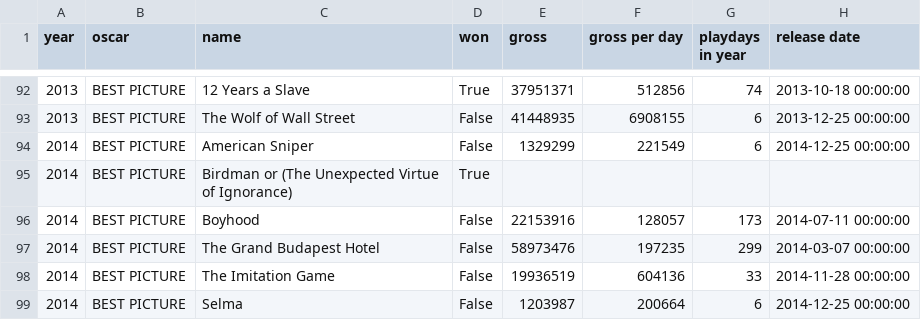
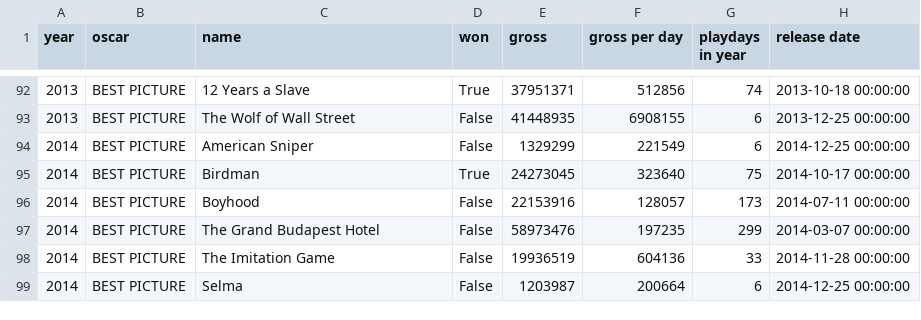
Before and after one commit to OscarPrediction1/boxOfficeNominationsCorrelation, a CSV file: results.csv, drawn as a sheet; only a part is shown, gaps mark what is left out; removed rows and columns are numbered as before the commit, all else as after; the diff names each change by its address in the sheet, - before the commit and + after, or states it on an @@ line.

Commit message:
Update results.csv

```diff
--- a/results.csv
+++ b/results.csv
-row 95: 2014 | BEST PICTURE | Birdman or (The Unexpected Virtue of Ignorance) | True
+row 95: 2014 | BEST PICTURE | Birdman | True | 24273045 | 323640 | 75 | 2014-10-17 00:00:00
```
